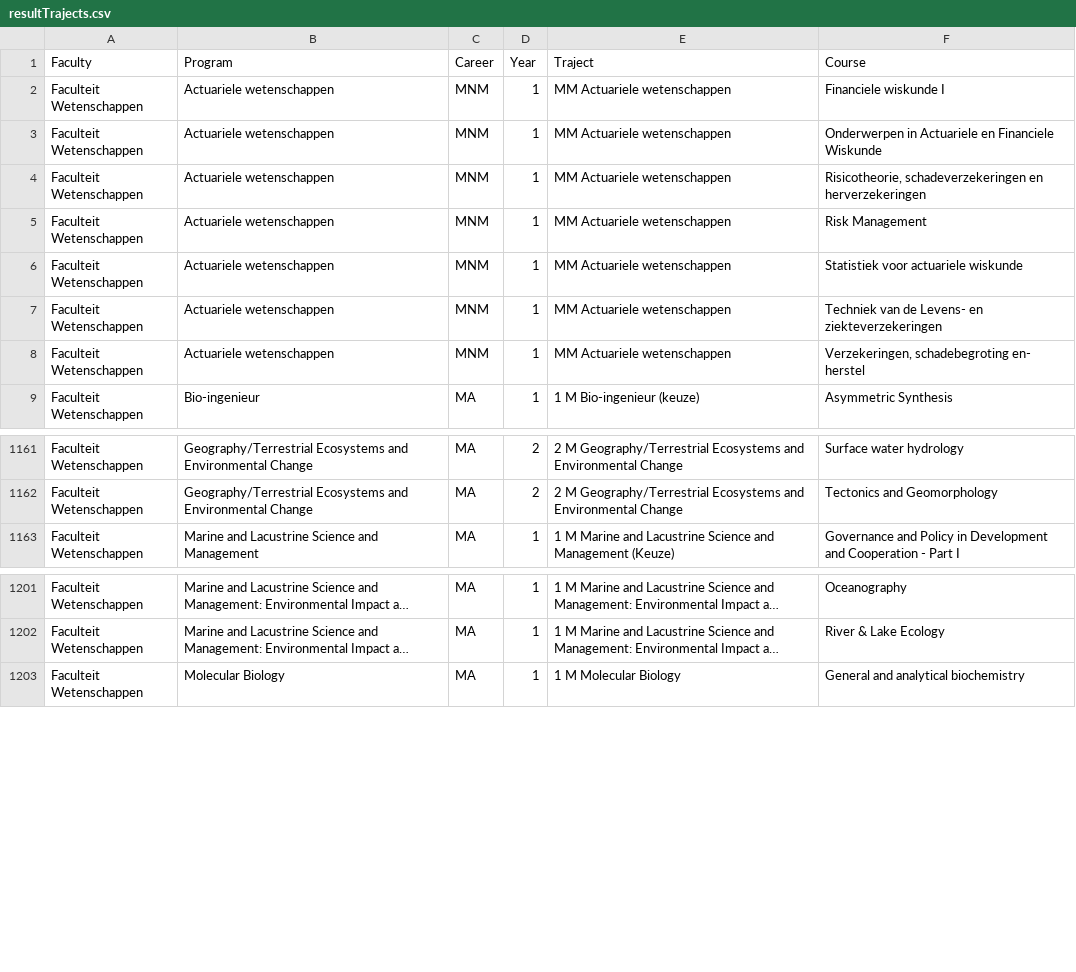
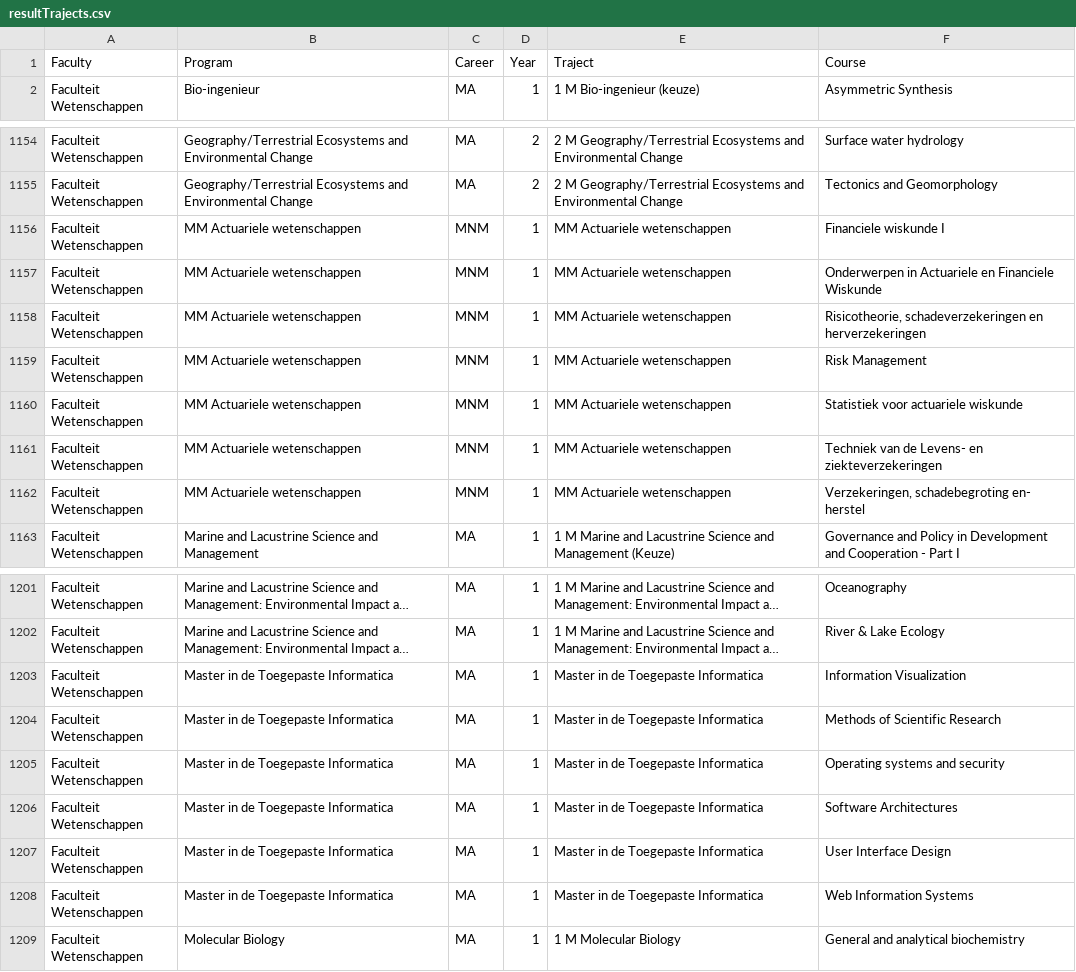
Before and after one commit to CalZoneVUB/CalZone, a CSV file: scraper/resultTrajects.csv, drawn as a sheet; only a part is shown, gaps mark what is left out; long unchanged cells end in …; removed rows and columns are numbered as before the commit, all else as after; the diff covers the shown part only; the diff names each change by its address in the sheet, - before the commit and + after, or states it on an @@ line.

Commit message:
Extra veld op Entry-object + Verbetering aan scraper

```diff
--- a/scraper/resultTrajects.csv
+++ b/scraper/resultTrajects.csv
-row 2: Faculteit Wetenschappen | Actuariele wetenschappen | MNM | 1 | MM Actuariele wetenschappen | Financiele wiskunde I
-row 3: Faculteit Wetenschappen | Actuariele wetenschappen | MNM | 1 | MM Actuariele wetenschappen | Onderwerpen in Actuariele en Financiele Wiskunde
-row 4: Faculteit Wetenschappen | Actuariele wetenschappen | MNM | 1 | MM Actuariele wetenschappen | Risicotheorie, schadeverzekeringen en herverzekeringen
-row 5: Faculteit Wetenschappen | Actuariele wetenschappen | MNM | 1 | MM Actuariele wetenschappen | Risk Management
-row 6: Faculteit Wetenschappen | Actuariele wetenschappen | MNM | 1 | MM Actuariele wetenschappen | Statistiek voor actuariele wiskunde
-row 7: Faculteit Wetenschappen | Actuariele wetenschappen | MNM | 1 | MM Actuariele wetenschappen | Techniek van de Levens- en ziekteverzekeringen
-row 8: Faculteit Wetenschappen | Actuariele wetenschappen | MNM | 1 | MM Actuariele wetenschappen | Verzekeringen, schadebegroting en- herstel
+row 1156: Faculteit Wetenschappen | MM Actuariele wetenschappen | MNM | 1 | MM Actuariele wetenschappen | Financiele wiskunde I
+row 1157: Faculteit Wetenschappen | MM Actuariele wetenschappen | MNM | 1 | MM Actuariele wetenschappen | Onderwerpen in Actuariele en Financiele Wiskunde
+row 1158: Faculteit Wetenschappen | MM Actuariele wetenschappen | MNM | 1 | MM Actuariele wetenschappen | Risicotheorie, schadeverzekeringen en herverzekeringen
+row 1159: Faculteit Wetenschappen | MM Actuariele wetenschappen | MNM | 1 | MM Actuariele wetenschappen | Risk Management
+row 1160: Faculteit Wetenschappen | MM Actuariele wetenschappen | MNM | 1 | MM Actuariele wetenschappen | Statistiek voor actuariele wiskunde
+row 1161: Faculteit Wetenschappen | MM Actuariele wetenschappen | MNM | 1 | MM Actuariele wetenschappen | Techniek van de Levens- en ziekteverzekeringen
+row 1162: Faculteit Wetenschappen | MM Actuariele wetenschappen | MNM | 1 | MM Actuariele wetenschappen | Verzekeringen, schadebegroting en- herstel
+row 1203: Faculteit Wetenschappen | Master in de Toegepaste Informatica | MA | 1 | Master in de Toegepaste Informatica | Information Visualization
+row 1204: Faculteit Wetenschappen | Master in de Toegepaste Informatica | MA | 1 | Master in de Toegepaste Informatica | Methods of Scientific Research
+row 1205: Faculteit Wetenschappen | Master in de Toegepaste Informatica | MA | 1 | Master in de Toegepaste Informatica | Operating systems and security
+row 1206: Faculteit Wetenschappen | Master in de Toegepaste Informatica | MA | 1 | Master in de Toegepaste Informatica | Software Architectures
+row 1207: Faculteit Wetenschappen | Master in de Toegepaste Informatica | MA | 1 | Master in de Toegepaste Informatica | User Interface Design
+row 1208: Faculteit Wetenschappen | Master in de Toegepaste Informatica | MA | 1 | Master in de Toegepaste Informatica | Web Information Systems
```
Also changed, not shown: 6 removed rows elsewhere in this file, 2 other files.
